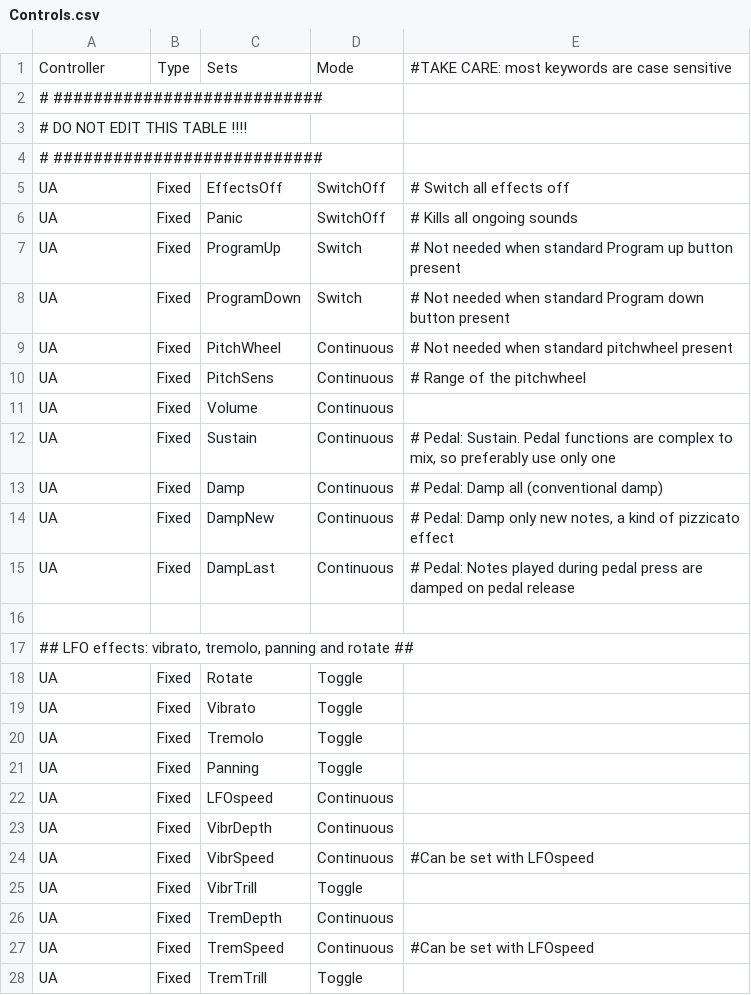
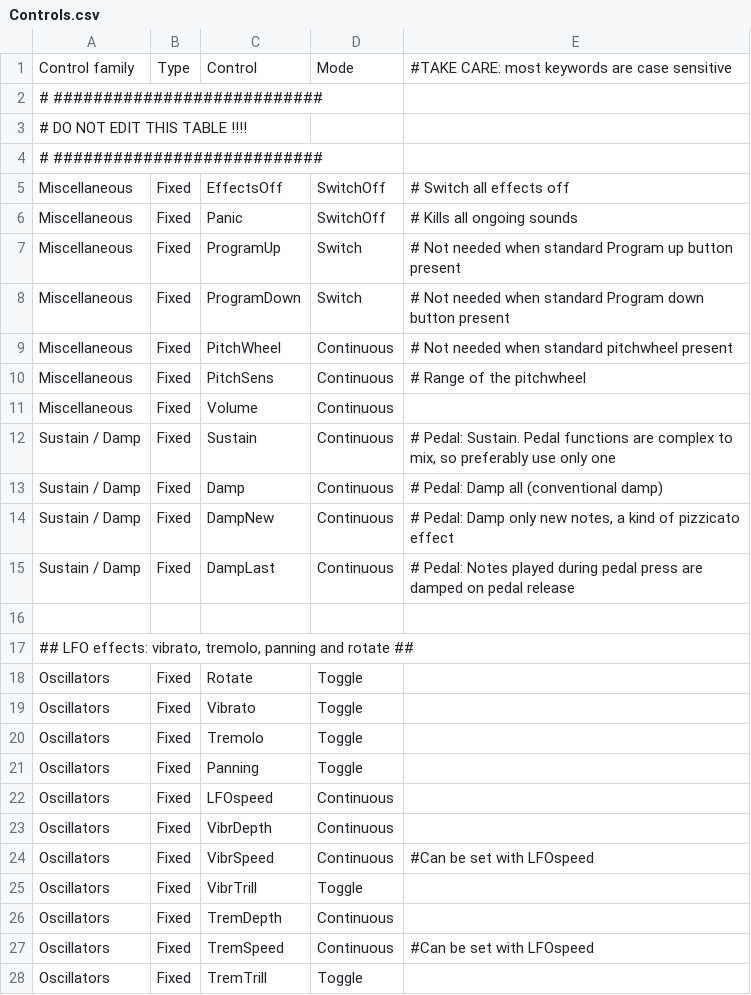
Before and after one commit to hansehv/SamplerBox, a CSV file: config/Controls.csv, drawn as a sheet; only a part is shown; the diff covers the shown part only.

```diff
--- a/config/Controls.csv
+++ b/config/Controls.csv
@@ -1,2 +1,2 @@
-Controller,Type,Sets,Mode,#TAKE CARE: most keywords are case sensitive
+Control family,Type,Control,Mode,#TAKE CARE: most keywords are case sensitive
 #  ###########################,,,,
@@ -4,25 +4,25 @@ Controller,Type,Sets,Mode,#TAKE CARE: most keywords are case sensitive
 #  ###########################,,,,
-UA,Fixed,EffectsOff,SwitchOff,# Switch all effects  off
-UA,Fixed,Panic,SwitchOff,# Kills all ongoing sounds
-UA,Fixed,ProgramUp,Switch,# Not needed when standard Program up button present
-UA,Fixed,ProgramDown,Switch,# Not needed when standard Program down button present
-UA,Fixed,PitchWheel,Continuous,# Not needed when standard pitchwheel present
-UA,Fixed,PitchSens,Continuous,# Range of the pitchwheel
-UA,Fixed,Volume,Continuous,
-UA,Fixed,Sustain,Continuous,"# Pedal: Sustain. Pedal functions are complex to mix, so preferably use only one"
-UA,Fixed,Damp,Continuous,# Pedal: Damp all (conventional damp)
-UA,Fixed,DampNew,Continuous,"# Pedal: Damp only new notes,  a kind of pizzicato effect"
-UA,Fixed,DampLast,Continuous,# Pedal: Notes played during pedal press are damped on pedal release
+Miscellaneous,Fixed,EffectsOff,SwitchOff,# Switch all effects  off
+Miscellaneous,Fixed,Panic,SwitchOff,# Kills all ongoing sounds
+Miscellaneous,Fixed,ProgramUp,Switch,# Not needed when standard Program up button present
+Miscellaneous,Fixed,ProgramDown,Switch,# Not needed when standard Program down button present
+Miscellaneous,Fixed,PitchWheel,Continuous,# Not needed when standard pitchwheel present
+Miscellaneous,Fixed,PitchSens,Continuous,# Range of the pitchwheel
+Miscellaneous,Fixed,Volume,Continuous,
+Sustain / Damp,Fixed,Sustain,Continuous,"# Pedal: Sustain. Pedal functions are complex to mix, so preferably use only one"
+Sustain / Damp,Fixed,Damp,Continuous,# Pedal: Damp all (conventional damp)
+Sustain / Damp,Fixed,DampNew,Continuous,"# Pedal: Damp only new notes,  a kind of pizzicato effect"
+Sustain / Damp,Fixed,DampLast,Continuous,# Pedal: Notes played during pedal press are damped on pedal release
 ,,,,
 "## LFO effects: vibrato, tremolo, panning and rotate ##",,,,
-UA,Fixed,Rotate,Toggle,
-UA,Fixed,Vibrato,Toggle,
-UA,Fixed,Tremolo,Toggle,
-UA,Fixed,Panning,Toggle,
-UA,Fixed,LFOspeed,Continuous,
-UA,Fixed,VibrDepth,Continuous,
-UA,Fixed,VibrSpeed,Continuous,#Can be set with LFOspeed
-UA,Fixed,VibrTrill,Toggle,
-UA,Fixed,TremDepth,Continuous,
-UA,Fixed,TremSpeed,Continuous,#Can be set with LFOspeed
-UA,Fixed,TremTrill,Toggle,
+Oscillators,Fixed,Rotate,Toggle,
+Oscillators,Fixed,Vibrato,Toggle,
+Oscillators,Fixed,Tremolo,Toggle,
+Oscillators,Fixed,Panning,Toggle,
+Oscillators,Fixed,LFOspeed,Continuous,
+Oscillators,Fixed,VibrDepth,Continuous,
+Oscillators,Fixed,VibrSpeed,Continuous,#Can be set with LFOspeed
+Oscillators,Fixed,VibrTrill,Toggle,
+Oscillators,Fixed,TremDepth,Continuous,
+Oscillators,Fixed,TremSpeed,Continuous,#Can be set with LFOspeed
+Oscillators,Fixed,TremTrill,Toggle,
```
Also changed, not shown: 1 added row, 2 removed rows and 104 edited cells elsewhere in this file, config/controllerCCs.csv, 36 other files.
